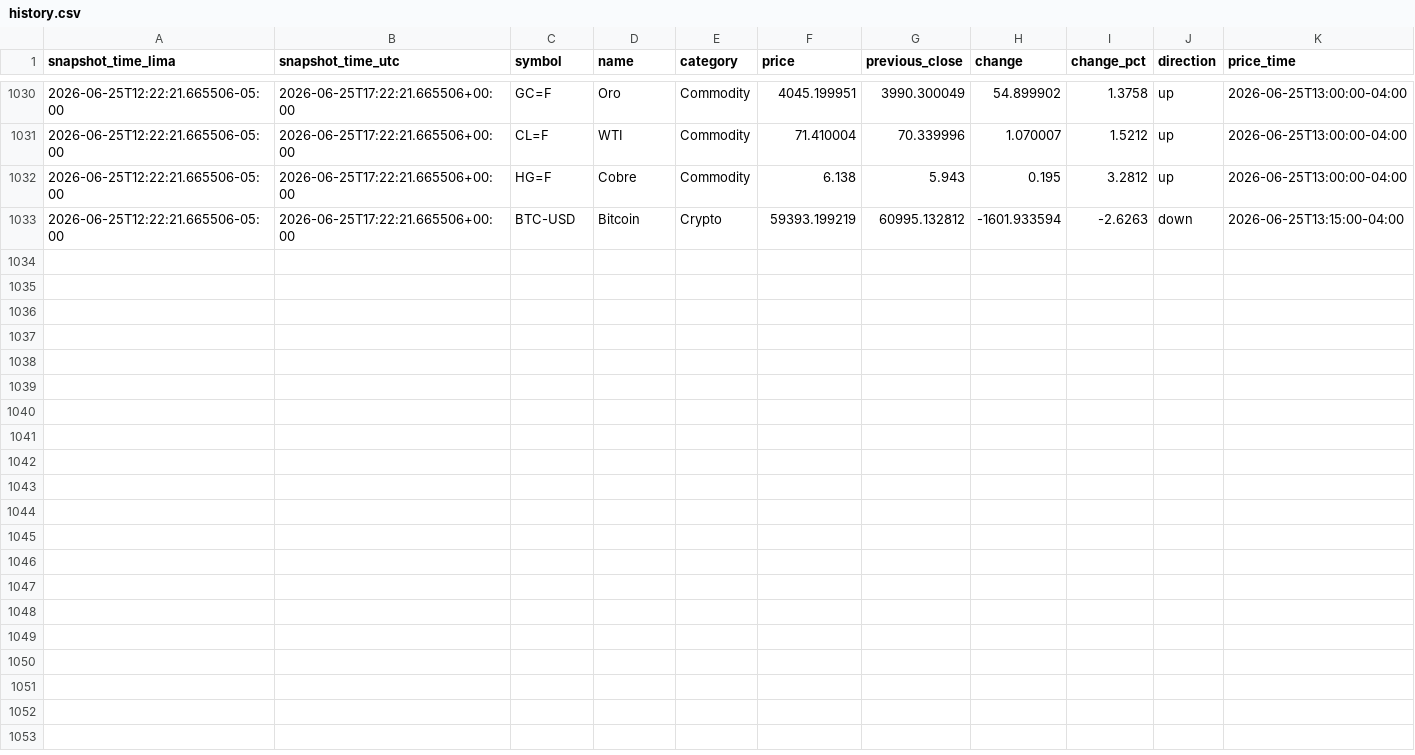
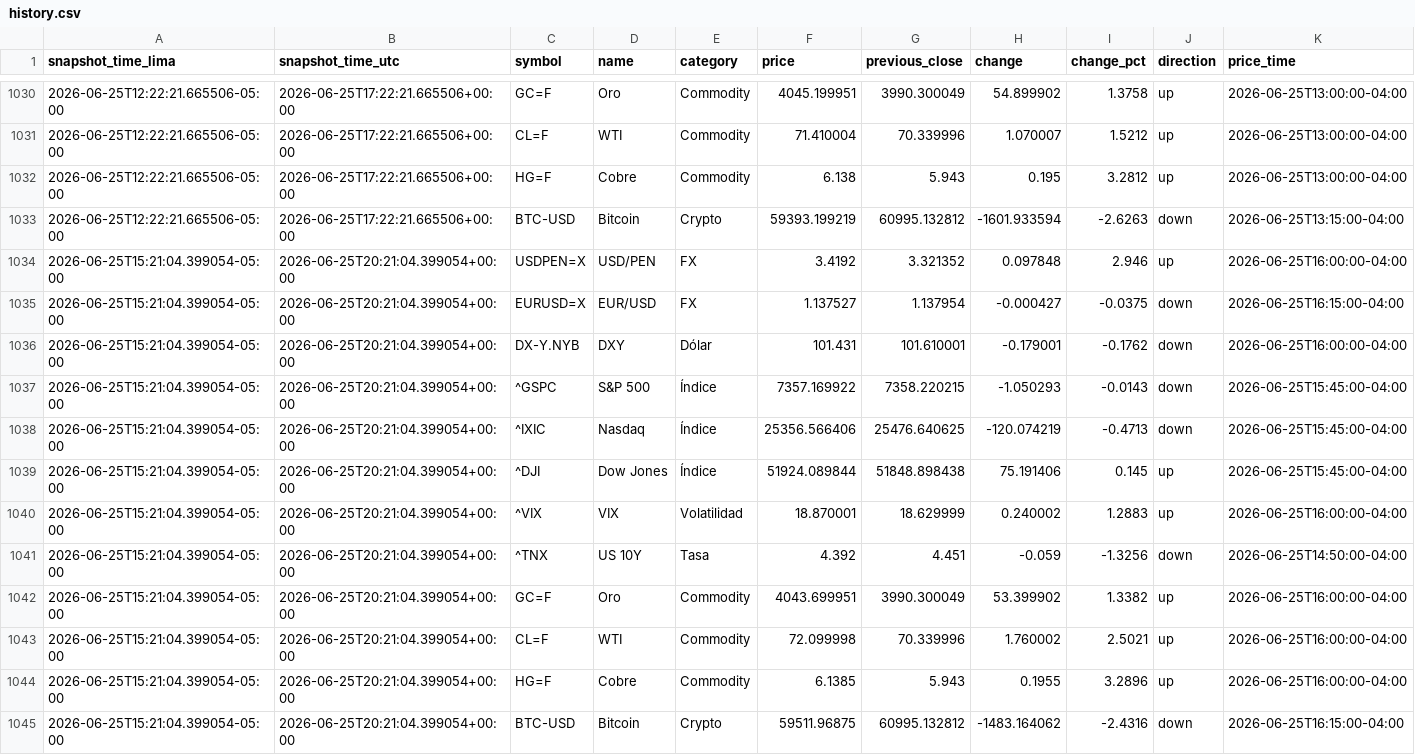
Before and after one commit to Walterchb/sbs-tc-contable, a CSV file: data/yfinance/history.csv, drawn as a sheet; only a part is shown, gaps mark what is left out; the diff names each change by its address in the sheet, - before the commit and + after, or states it on an @@ line.

```diff
--- a/data/yfinance/history.csv
+++ b/data/yfinance/history.csv
+row 1034: 2026-06-25T15:21:04.399054-05:00 | 2026-06-25T20:21:04.399054+00:00 | USDPEN=X | USD/PEN | FX | 3.4192 | 3.321352 | 0.097848 | 2.946 | up | 2026-06-25T16:00:00-04:00
+row 1035: 2026-06-25T15:21:04.399054-05:00 | 2026-06-25T20:21:04.399054+00:00 | EURUSD=X | EUR/USD | FX | 1.137527 | 1.137954 | -0.000427 | -0.0375 | down | 2026-06-25T16:15:00-04:00
+row 1036: 2026-06-25T15:21:04.399054-05:00 | 2026-06-25T20:21:04.399054+00:00 | DX-Y.NYB | DXY | Dólar | 101.431 | 101.610001 | -0.179001 | -0.1762 | down | 2026-06-25T16:00:00-04:00
+row 1037: 2026-06-25T15:21:04.399054-05:00 | 2026-06-25T20:21:04.399054+00:00 | ^GSPC | S&P 500 | Índice | 7357.169922 | 7358.220215 | -1.050293 | -0.0143 | down | 2026-06-25T15:45:00-04:00
+row 1038: 2026-06-25T15:21:04.399054-05:00 | 2026-06-25T20:21:04.399054+00:00 | ^IXIC | Nasdaq | Índice | 25356.566406 | 25476.640625 | -120.074219 | -0.4713 | down | 2026-06-25T15:45:00-04:00
+row 1039: 2026-06-25T15:21:04.399054-05:00 | 2026-06-25T20:21:04.399054+00:00 | ^DJI | Dow Jones | Índice | 51924.089844 | 51848.898438 | 75.191406 | 0.145 | up | 2026-06-25T15:45:00-04:00
+row 1040: 2026-06-25T15:21:04.399054-05:00 | 2026-06-25T20:21:04.399054+00:00 | ^VIX | VIX | Volatilidad | 18.870001 | 18.629999 | 0.240002 | 1.2883 | up | 2026-06-25T16:00:00-04:00
+row 1041: 2026-06-25T15:21:04.399054-05:00 | 2026-06-25T20:21:04.399054+00:00 | ^TNX | US 10Y | Tasa | 4.392 | 4.451 | -0.059 | -1.3256 | down | 2026-06-25T14:50:00-04:00
+row 1042: 2026-06-25T15:21:04.399054-05:00 | 2026-06-25T20:21:04.399054+00:00 | GC=F | Oro | Commodity | 4043.699951 | 3990.300049 | 53.399902 | 1.3382 | up | 2026-06-25T16:00:00-04:00
+row 1043: 2026-06-25T15:21:04.399054-05:00 | 2026-06-25T20:21:04.399054+00:00 | CL=F | WTI | Commodity | 72.099998 | 70.339996 | 1.760002 | 2.5021 | up | 2026-06-25T16:00:00-04:00
+row 1044: 2026-06-25T15:21:04.399054-05:00 | 2026-06-25T20:21:04.399054+00:00 | HG=F | Cobre | Commodity | 6.1385 | 5.943 | 0.1955 | 3.2896 | up | 2026-06-25T16:00:00-04:00
+row 1045: 2026-06-25T15:21:04.399054-05:00 | 2026-06-25T20:21:04.399054+00:00 | BTC-USD | Bitcoin | Crypto | 59511.96875 | 60995.132812 | -1483.164062 | -2.4316 | down | 2026-06-25T16:15:00-04:00
```
Also changed, not shown: 1 other file.
